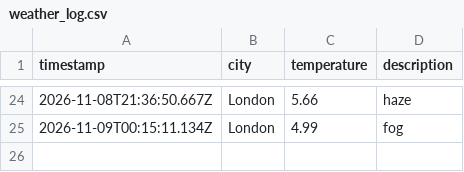
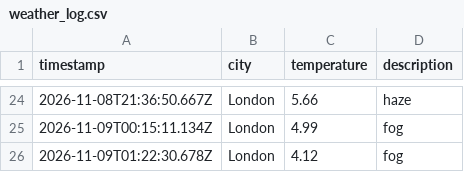
Before and after one commit to jhelangley/weather-app-dataops, a CSV file: data/weather_log.csv, drawn as a sheet; only a part is shown, gaps mark what is left out; the diff names each change by its address in the sheet, - before the commit and + after, or states it on an @@ line.

```diff
--- a/data/weather_log.csv
+++ b/data/weather_log.csv
+row 26: 2026-11-09T01:22:30.678Z | London | 4.12 | fog
```
Also changed, not shown: 1 other file.
